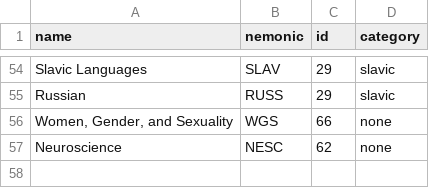
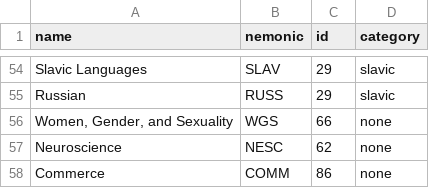
Before and after one commit to jdiamond4/CourseSearch, a CSV file: localdata/departments.csv (was data/departments.csv), drawn as a sheet; only a part is shown, gaps mark what is left out; the diff names each change by its address in the sheet, - before the commit and + after, or states it on an @@ line.

Commit message:
Restructure data handling to seperate static and changing data
- Rename data/ folder to localdata/ to avoid confusion with data branch
- Update server.js to read landing-buttons.csv and departments.csv from local files instead of GitHub API calls
- Update scripts to use localdata/ for configuration and working files
- Improves performance by eliminating unnecessary API calls

```diff
--- a/data/departments.csv
+++ b/localdata/departments.csv
+row 58: Commerce | COMM | 86 | none
```
Also changed, not shown: localdata/landing-buttons.csv, 7 other files.
